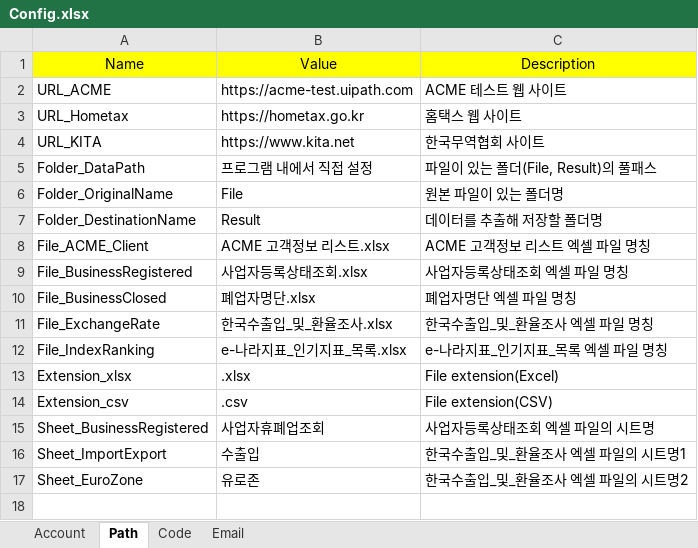
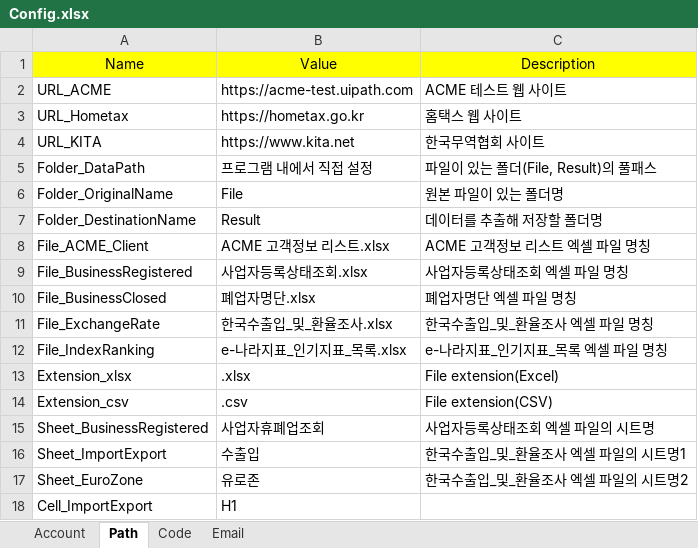
Before and after one commit to dexbob/RPA_Example, an Excel workbook: C_나라별_실시간_환율_조사/Source/Config.xlsx, sheet Path, drawn as a sheet; values as stored, in another font and other column widths than the file's, no borders; the diff names each change by its address in the sheet, - before the commit and + after, or states it on an @@ line.

```diff
--- a/C_나라별_실시간_환율_조사/Source/Config.xlsx (sheet Path)
+++ b/C_나라별_실시간_환율_조사/Source/Config.xlsx (sheet Path)
+row 18: Cell_ImportExport | H1
```
Also changed, not shown: sheet Code, sheet Email, C_나라별_실시간_환율_조사/File/한국수출입_및_환율조사.xlsx, 5 other files.
